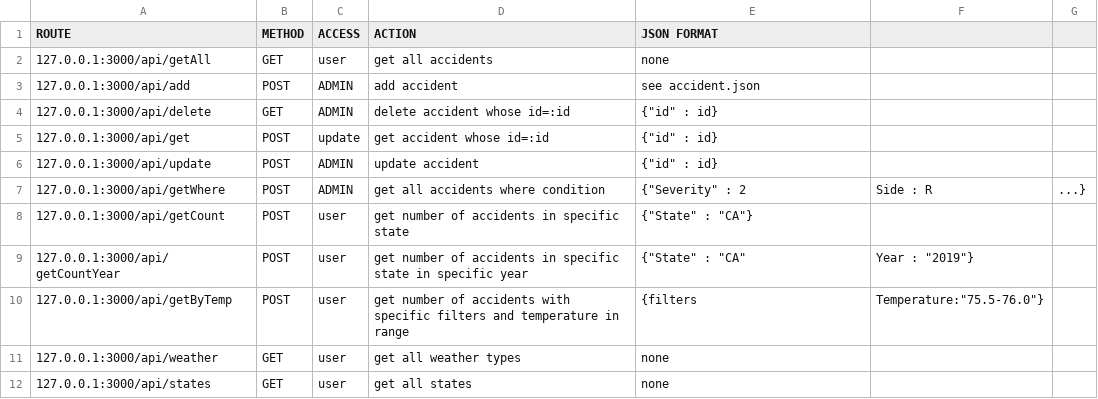
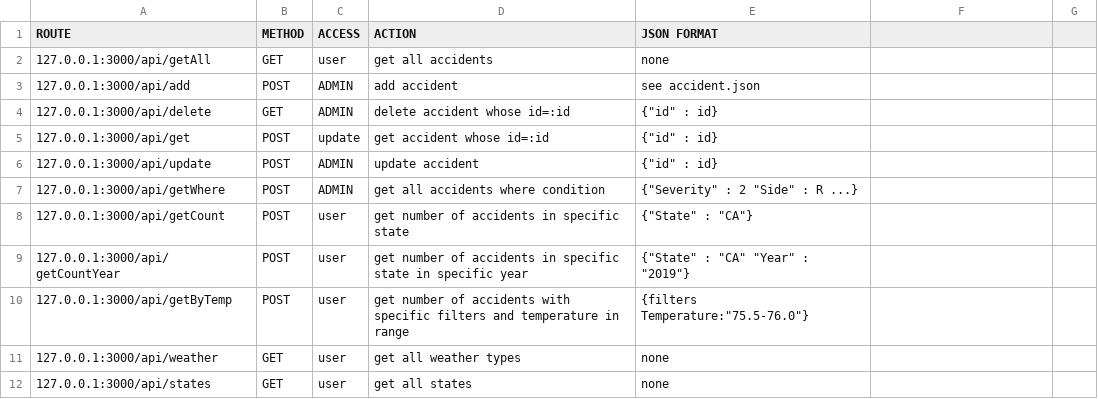
Before and after one commit to dianamocanu05/Proiect-TW, a CSV file: api-routes.csv, drawn as a sheet.

```diff
--- a/api-routes.csv
+++ b/api-routes.csv
@@ -6,6 +6,6 @@ ROUTE,METHOD,ACCESS,ACTION,JSON FORMAT
 127.0.0.1:3000/api/update,POST,ADMIN,update accident, {"id" : id}
-127.0.0.1:3000/api/getWhere, POST, ADMIN, get all accidents where condition, {"Severity" : 2, "Side" : R, ...}
+127.0.0.1:3000/api/getWhere, POST, ADMIN, get all accidents where condition, {"Severity" : 2 "Side" : R ...}
 127.0.0.1:3000/api/getCount,POST,user, get number of accidents in specific state, {"State" : "CA"}
-127.0.0.1:3000/api/getCountYear,POST,user, get number of accidents in specific state in specific year, {"State" : "CA", "Year" : "2019"}
-127.0.0.1:3000/api/getByTemp, POST,user, get number of accidents with specific filters and temperature in range,{filters, Temperature:"75.5-76.0"}
+127.0.0.1:3000/api/getCountYear,POST,user, get number of accidents in specific state in specific year, {"State" : "CA" "Year" : "2019"}
+127.0.0.1:3000/api/getByTemp, POST,user, get number of accidents with specific filters and temperature in range,{filters Temperature:"75.5-76.0"}
 127.0.0.1:3000/api/weather,GET,user,get all weather types,none
```
Also changed, not shown: 2 other files.
